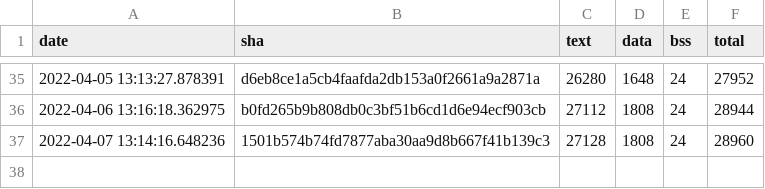
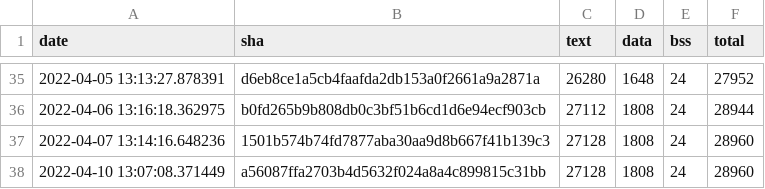
Before and after one commit to open-vela/apps_mlearning_tflite-micro, a CSV file: data/continuous_builds/size_profiling/linux_x86_64_release/interpreter_memory_footprint.csv, drawn as a sheet; only a part is shown, gaps mark what is left out.

```diff
--- a/data/continuous_builds/size_profiling/linux_x86_64_release/interpreter_memory_footprint.csv
+++ b/data/continuous_builds/size_profiling/linux_x86_64_release/interpreter_memory_footprint.csv
@@ -37 +37,2 @@ date,sha,text,data,bss,total
 2022-04-07 13:14:16.648236,1501b574b74fd7877aba30aa9d8b667f41b139c3,27128,1808,24,28960
+2022-04-10 13:07:08.371449,a56087ffa2703b4d5632f024a8a4c899815c31bb,27128,1808,24,28960
```
Also changed, not shown: data/continuous_builds/size_profiling/linux_x86_64_release/baseline_memory_footprint.csv, data/continuous_builds/size_profiling/linux_x86_64_release/keyword_benchmark.csv, 3 other files.
